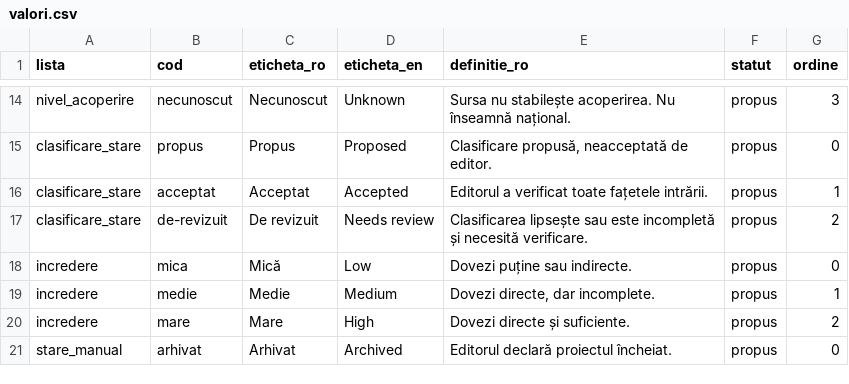
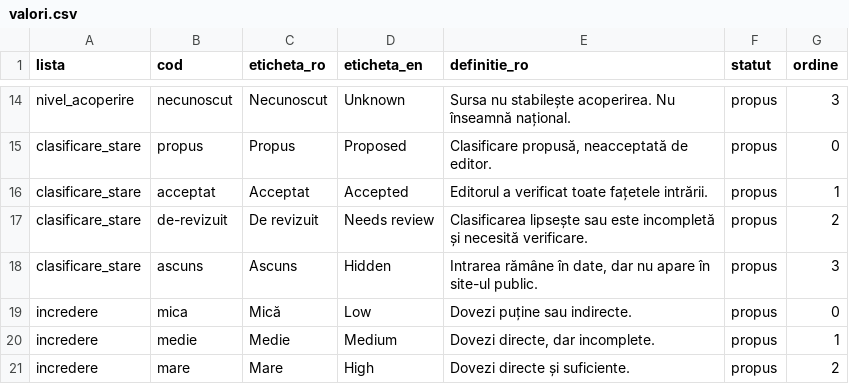
Before and after one commit to gov2-ro/awesome-civtech-ro, a CSV file: data/taxonomy-v2/valori.csv, drawn as a sheet; only a part is shown, gaps mark what is left out; the shorter side is filled out with more unchanged rows.

```diff
--- a/data/taxonomy-v2/valori.csv
+++ b/data/taxonomy-v2/valori.csv
@@ -17,2 +17,3 @@ clasificare_stare,acceptat,Acceptat,Accepted,Editorul a verificat toate fațetel
 clasificare_stare,de-revizuit,De revizuit,Needs review,Clasificarea lipsește sau este incompletă și necesită verificare.,propus,2
+clasificare_stare,ascuns,Ascuns,Hidden,"Intrarea rămâne în date, dar nu apare în site-ul public.",propus,3
 incredere,mica,Mică,Low,Dovezi puține sau indirecte.,propus,0
```
Also changed, not shown: data/taxonomy-v2/integrare/intrari.csv, 16 other files.
